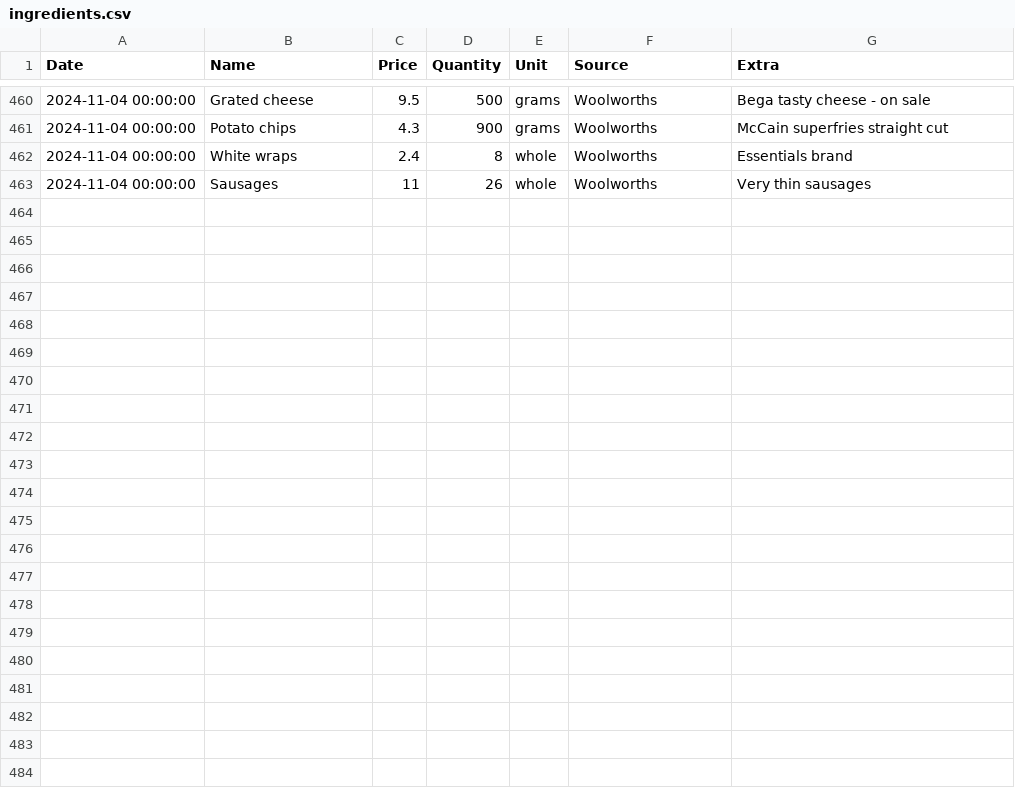
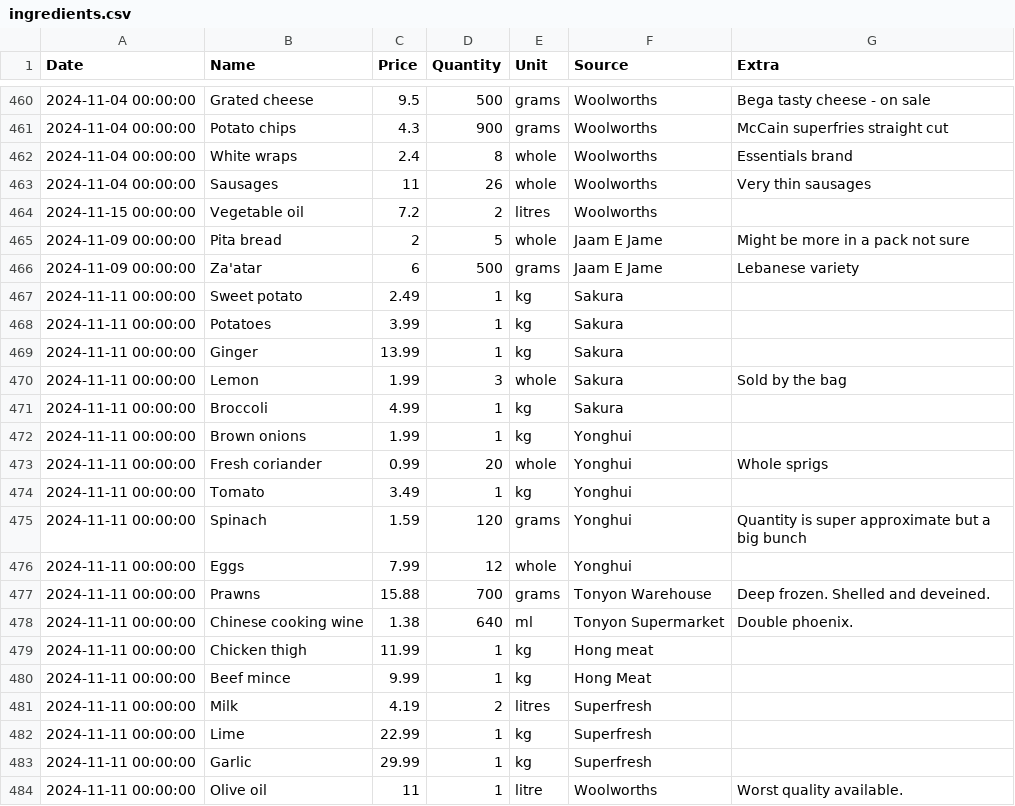
Before and after one commit to alexander-russell/recipes, a CSV file: ingredients.csv, drawn as a sheet; only a part is shown, gaps mark what is left out.

Commit message:
Update ingredients

```diff
--- a/ingredients.csv
+++ b/ingredients.csv
@@ -463 +463,22 @@ Date,Name,Price,Quantity,Unit,Source,Extra
 2024-11-04 00:00:00,Sausages,11,26,whole,Woolworths,Very thin sausages
+2024-11-15 00:00:00,Vegetable oil,7.2,2,litres,Woolworths,
+2024-11-09 00:00:00,Pita bread,2,5,whole,Jaam E Jame,Might be more in a pack not sure
+2024-11-09 00:00:00,Za'atar,6,500,grams,Jaam E Jame,Lebanese variety
+2024-11-11 00:00:00,Sweet potato,2.49,1,kg,Sakura,
+2024-11-11 00:00:00,Potatoes,3.99,1,kg,Sakura,
+2024-11-11 00:00:00,Ginger,13.99,1,kg,Sakura,
+2024-11-11 00:00:00,Lemon,1.99,3,whole,Sakura,Sold by the bag
+2024-11-11 00:00:00,Broccoli,4.99,1,kg,Sakura,
+2024-11-11 00:00:00,Brown onions,1.99,1,kg,Yonghui,
+2024-11-11 00:00:00,Fresh coriander,0.99,20,whole,Yonghui,Whole sprigs
+2024-11-11 00:00:00,Tomato,3.49,1,kg,Yonghui,
+2024-11-11 00:00:00,Spinach,1.59,120,grams,Yonghui,Quantity is super approximate but a big bunch
+2024-11-11 00:00:00,Eggs,7.99,12,whole,Yonghui,
+2024-11-11 00:00:00,Prawns,15.88,700,grams,Tonyon Warehouse,Deep frozen. Shelled and deveined.
+2024-11-11 00:00:00,Chinese cooking wine,1.38,640,ml,Tonyon Supermarket,Double phoenix.
+2024-11-11 00:00:00,Chicken thigh,11.99,1,kg,Hong meat,
+2024-11-11 00:00:00,Beef mince,9.99,1,kg,Hong Meat,
+2024-11-11 00:00:00,Milk,4.19,2,litres,Superfresh,
+2024-11-11 00:00:00,Lime,22.99,1,kg,Superfresh,
+2024-11-11 00:00:00,Garlic,29.99,1,kg,Superfresh,
+2024-11-11 00:00:00,Olive oil,11,1,litre,Woolworths,Worst quality available.
```
Also changed, not shown: 2 other files.
